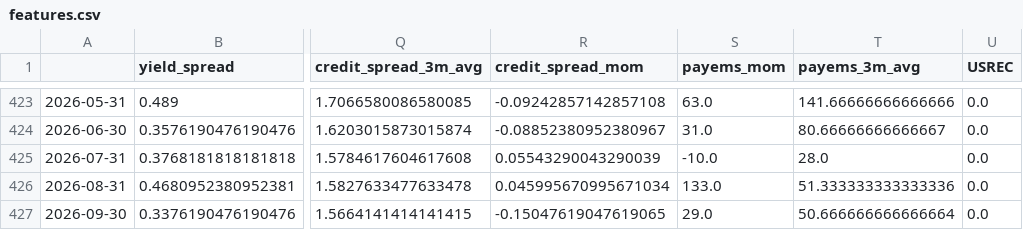
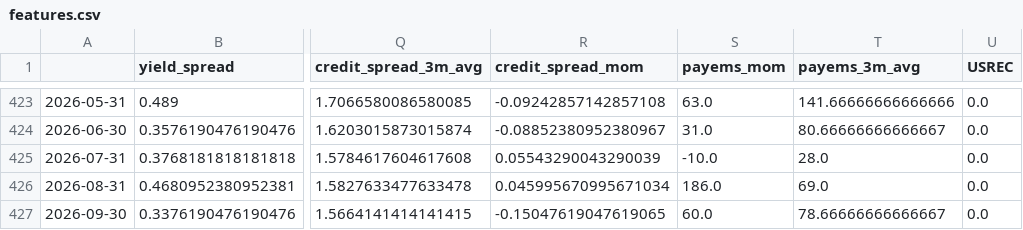
Before and after one commit to ianperaltahirujo/recession-probability-dashboard, a CSV file: data/processed/features.csv, drawn as a sheet; only a part is shown, gaps mark what is left out; the diff names each change by its address in the sheet, - before the commit and + after, or states it on an @@ line.

```diff
--- a/data/processed/features.csv
+++ b/data/processed/features.csv
-S426 (payems_mom): 133.0
+S426 (payems_mom): 186.0
-T426 (payems_3m_avg): 51.333333333333336
+T426 (payems_3m_avg): 69.0
-S427 (payems_mom): 29.0
+S427 (payems_mom): 60.0
-T427 (payems_3m_avg): 50.666666666666664
+T427 (payems_3m_avg): 78.66666666666667
```
Also changed, not shown: data/raw/fred_raw.csv, 2 other files.
